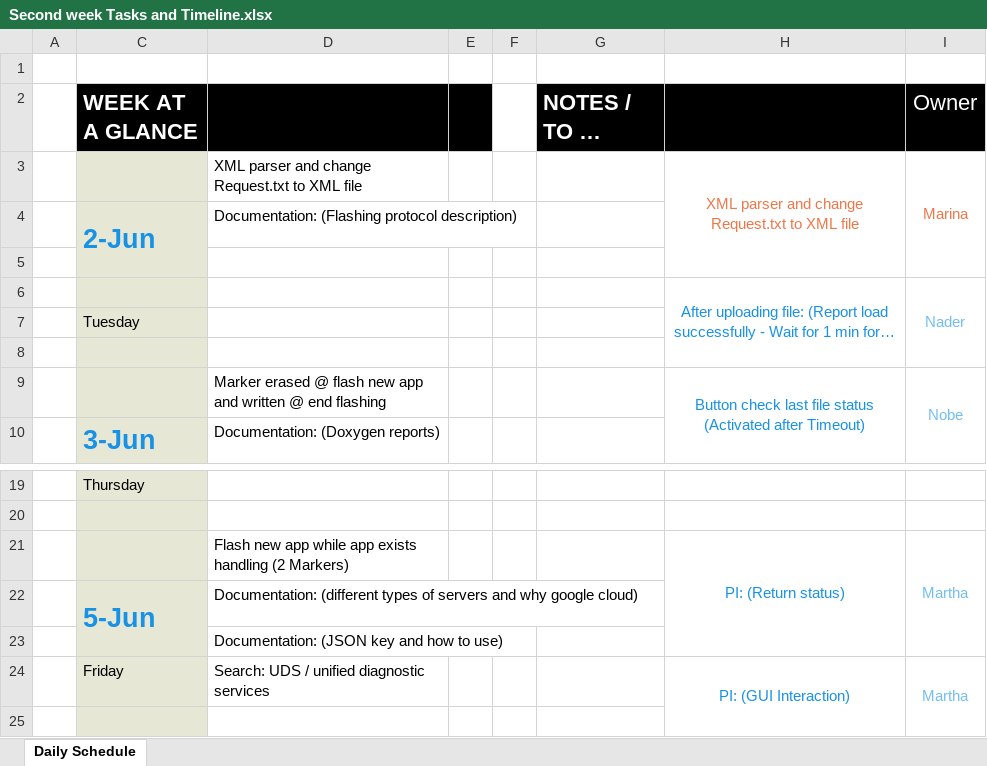
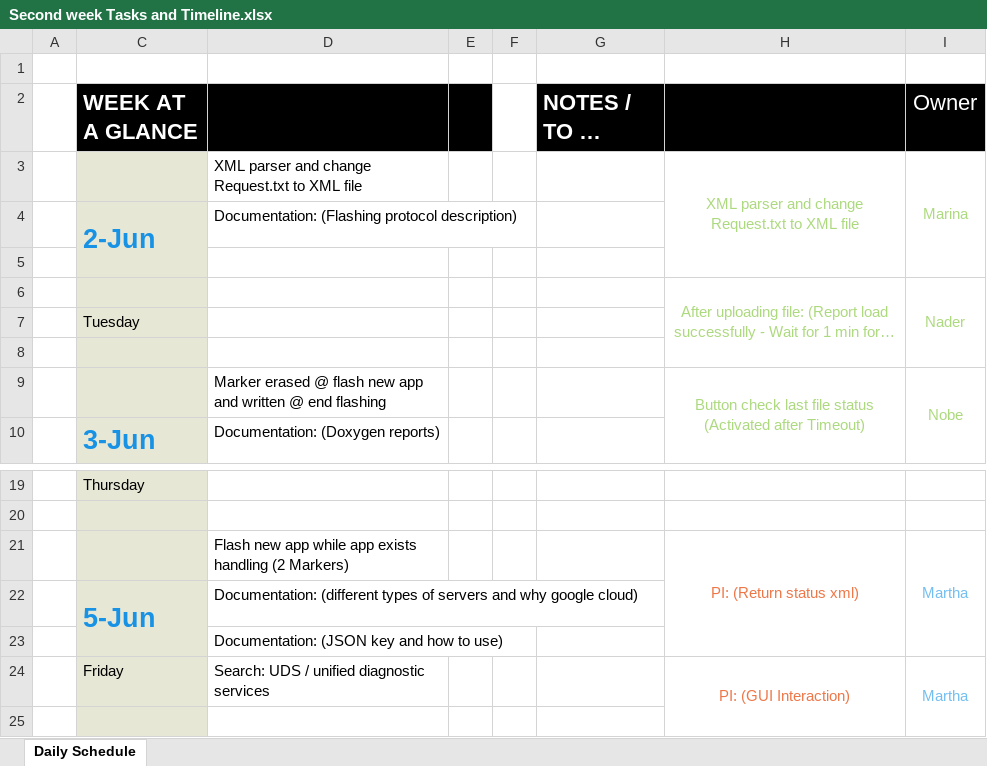
Before and after one commit to Marcelle-Samir/Firmware_Over_The_Air, an Excel workbook: project Documentation/Second week/Second week Tasks and Timeline.xlsx, sheet Daily Schedule, drawn as a sheet; only a part is shown, gaps mark what is left out; long unchanged cells end in …; values as stored, in another font and other column widths than the file's, no borders; charts and pictures not drawn; the diff names each change by its address in the sheet, - before the commit and + after, or states it on an @@ line.

```diff
--- a/project Documentation/Second week/Second week Tasks and Timeline.xlsx (sheet Daily Schedule)
+++ b/project Documentation/Second week/Second week Tasks and Timeline.xlsx (sheet Daily Schedule)
-H3:I3 text colour: #EE7748
+H3:I3 text colour: #ADD97E
-H6 text colour: #1792E5
+H6 text colour: #ADD97E
-I6 text colour: #72BEF1
+I6 text colour: #ADD97E
-H9 text colour: #1792E5
+H9 text colour: #ADD97E
-I9 text colour: #72BEF1
+I9 text colour: #ADD97E
-H21: PI: (Return status)
+H21: PI: (Return status xml)
-H21 text colour: #1792E5
+H21 text colour: #EE7748
-H24 text colour: #1792E5
+H24 text colour: #EE7748
```
Also changed, not shown: charts or pictures, 1 other file.
